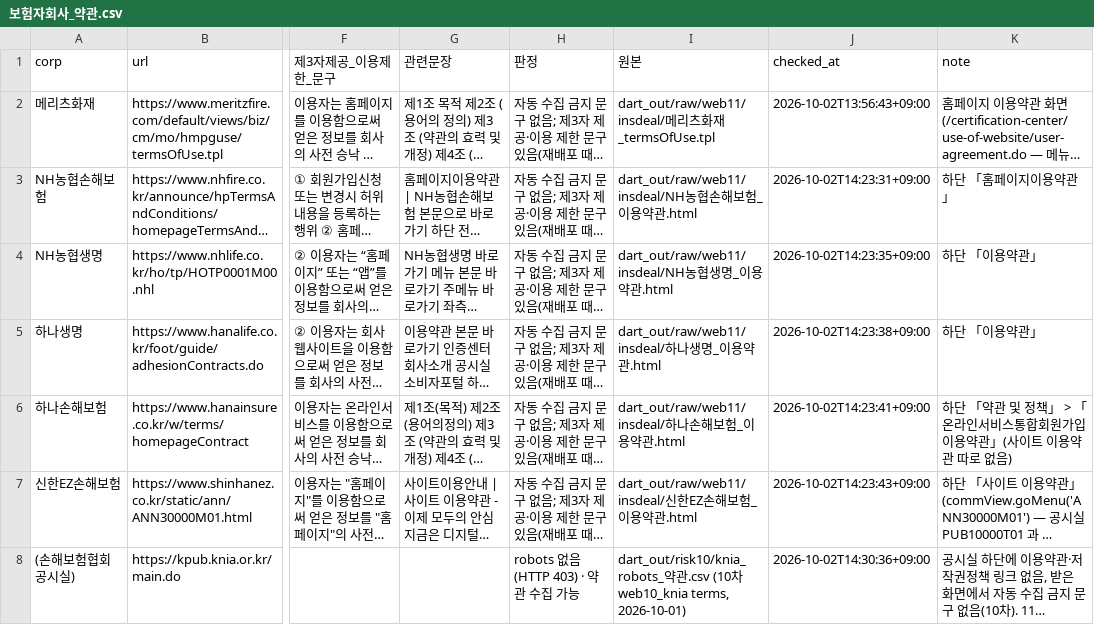
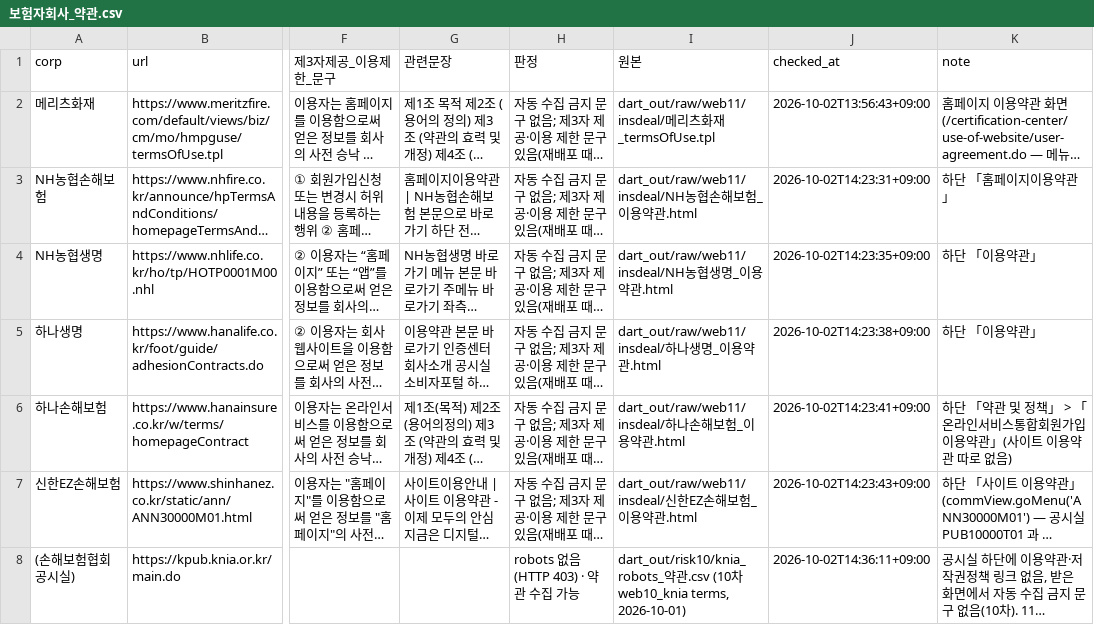
Before and after one commit to lastprice-tech/lastprice, a CSV file: dart_out/risk11/보험자회사_약관.csv, drawn as a sheet; only a part is shown, gaps mark what is left out; long unchanged cells end in …; the diff names each change by its address in the sheet, - before the commit and + after, or states it on an @@ line.

```diff
--- a/dart_out/risk11/보험자회사_약관.csv
+++ b/dart_out/risk11/보험자회사_약관.csv
-J8 (checked_at): 2026-10-02T14:30:36+09:00
+J8 (checked_at): 2026-10-02T14:36:11+09:00
```
Also changed, not shown: dart_out/risk11/보험자회사_robots.csv, dart_out/risk11/보험자회사_지주거래_전체행.csv, 5 other files.
